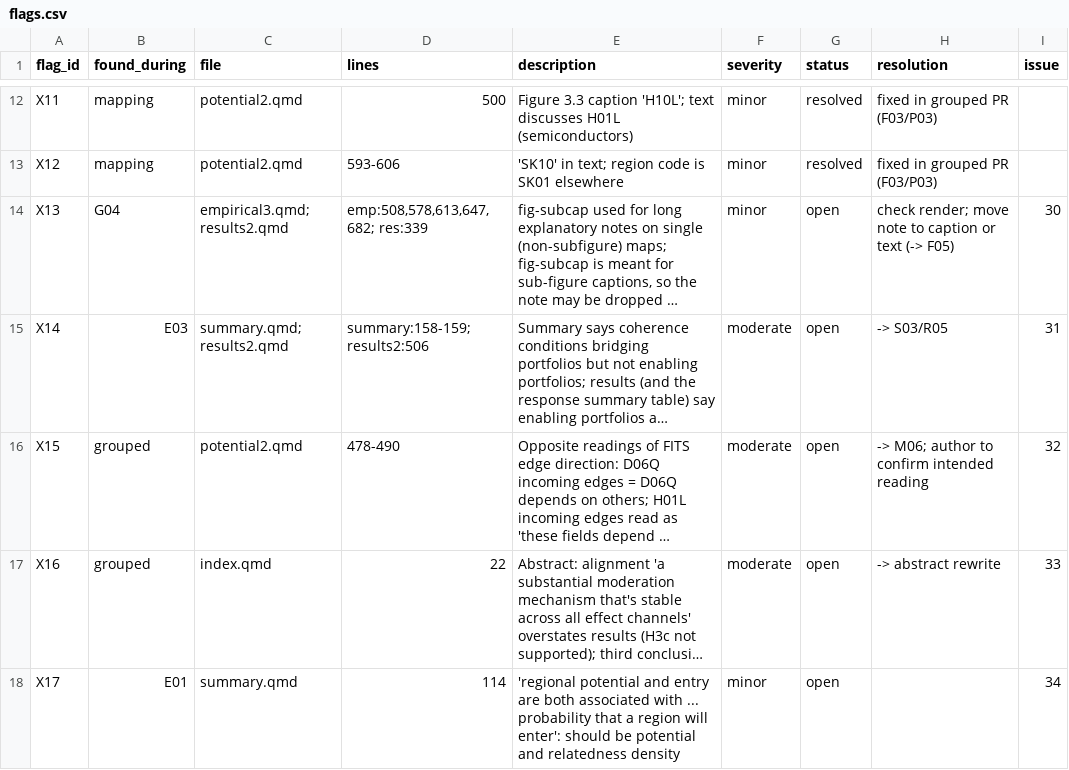
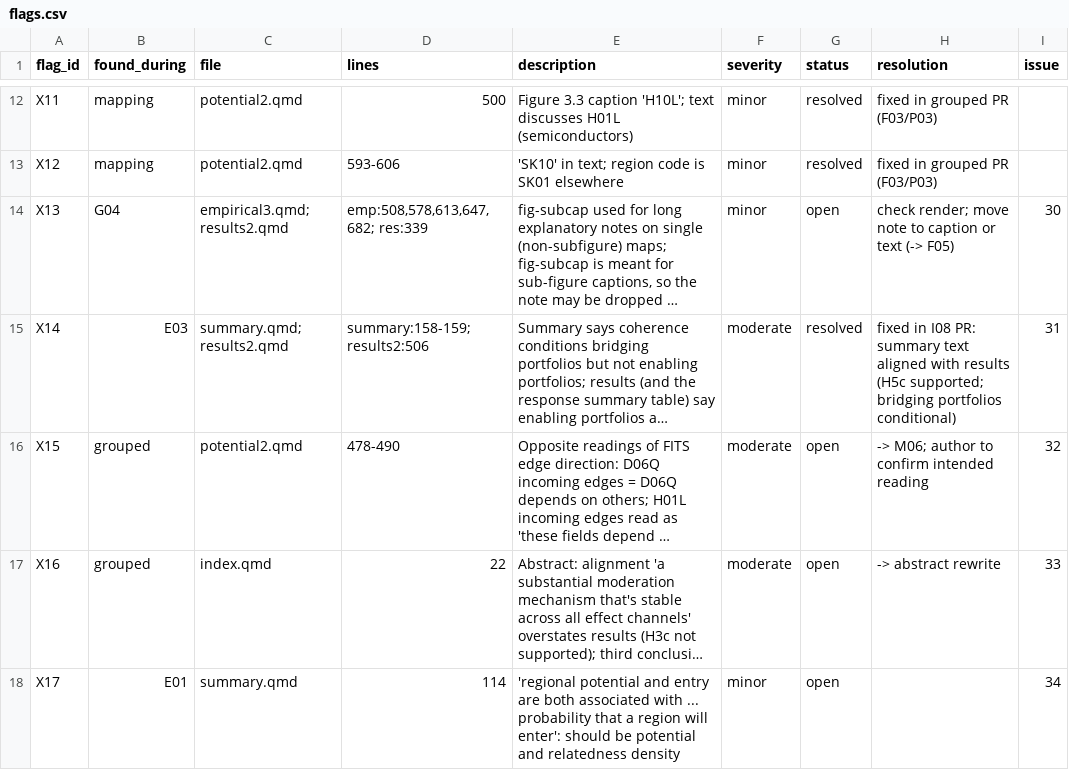
Before and after one commit to bennour007/dissertation, a CSV file: revision/flags.csv, drawn as a sheet; only a part is shown, gaps mark what is left out; long unchanged cells end in …; the diff names each change by its address in the sheet, - before the commit and + after, or states it on an @@ line.

```diff
--- a/revision/flags.csv
+++ b/revision/flags.csv
-G15 (status): open
+G15 (status): resolved
-H15 (resolution): -> S03/R05
+H15 (resolution): fixed in I08 PR: summary text aligned with results (H5c supported; bridging portfolios conditional)
```
Also changed, not shown: 9 other files.
